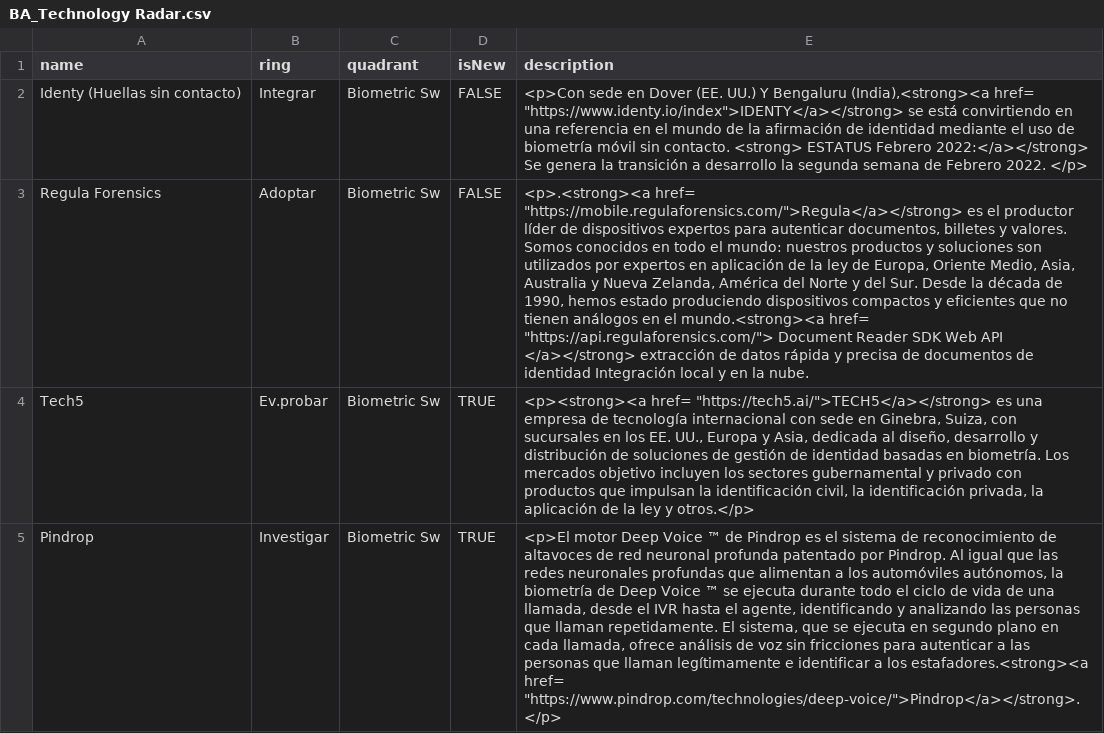
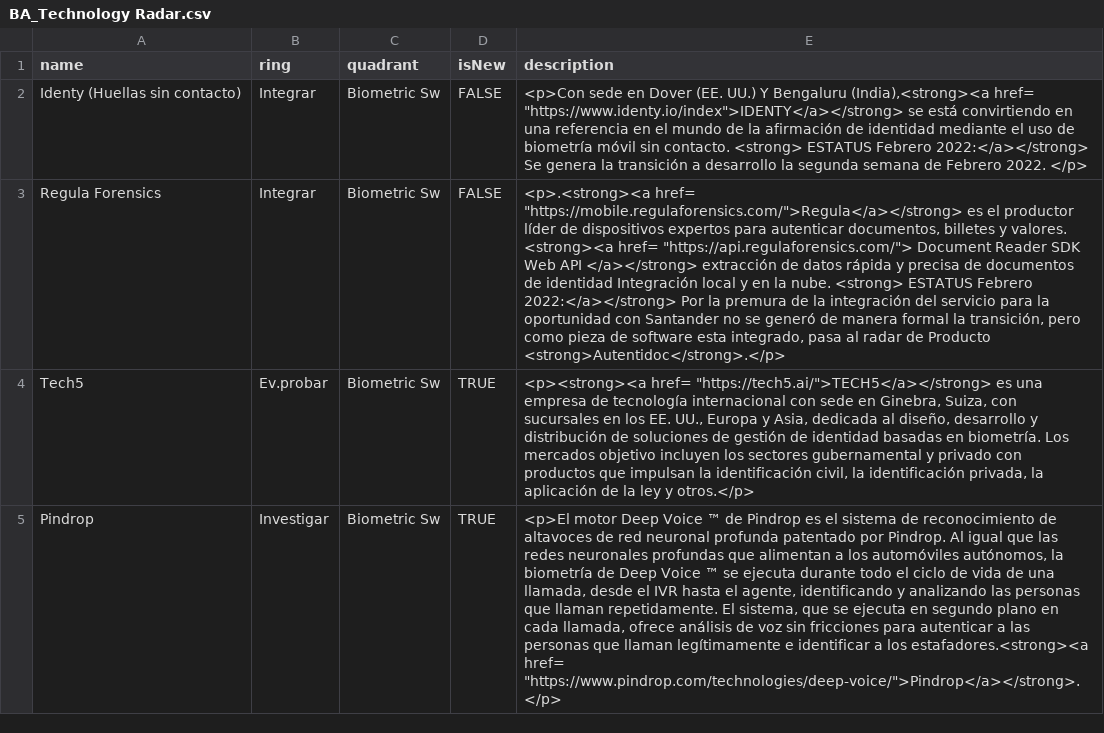
Before and after one commit to jpmejiag/radar_ba, a CSV file: BA_Technology Radar.csv, drawn as a sheet; only a part is shown; the diff names each change by its address in the sheet, - before the commit and + after, or states it on an @@ line.

Commit message:
Update BA_Technology Radar.csv

```diff
--- a/BA_Technology Radar.csv
+++ b/BA_Technology Radar.csv
-B3 (ring): Adoptar
+B3 (ring): Integrar
-E3 (description): …y valores. Somos conocidos en todo el mundo: nuestros productos y soluciones son utilizados por expertos en aplicación de la ley de Europa, Oriente Medio, Asia, Australia y Nueva Zelanda, América del Norte y del Sur. Desde la década de 1990, hemos estado produciendo dispositivos compactos y eficientes que no tienen análogos en el mundo.<strong><a href= "https://api.regulaforensics.com/"> Document Reader SDK Web API </a></strong> extracción de datos rápida y precisa de documentos de identidad Integración local y en la nube.
+E3 (description): …y valores. <strong><a href= "https://api.regulaforensics.com/"> Document Reader SDK Web API </a></strong> extracción de datos rápida y precisa de documentos de identidad Integración local y en la nube. <strong> ESTATUS Febrero 2022:</a></strong> Por la premura de la integración del servicio para la oportunidad con Santander no se generó de manera formal la transición, pero como pieza de software esta integrado, pasa al radar de Producto <strong>Autentidoc</strong>.</p>
```
